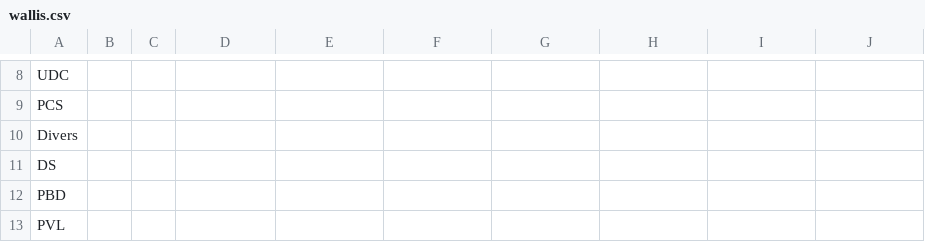
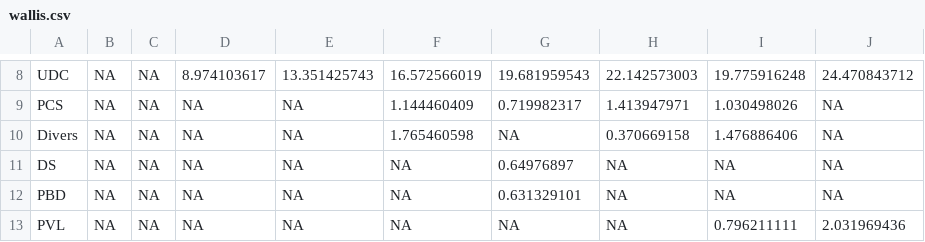
Before and after one commit to vey83/CN_2019, a CSV file: wallis.csv, drawn as a sheet; only a part is shown, gaps mark what is left out; the diff covers the shown part only; the diff names each change by its address in the sheet, - before the commit and + after, or states it on an @@ line.

```diff
--- a/wallis.csv
+++ b/wallis.csv
-B8:B13: (empty)
+B8:B13: NA
-C8:C13: (empty)
+C8:C13: NA
-D8: (empty)
+D8: 8.974103617
-E8: (empty)
+E8: 13.351425743
-F8: (empty)
+F8: 16.572566019
-G8: (empty)
+G8: 19.681959543
-H8: (empty)
+H8: 22.142573003
-I8: (empty)
+I8: 19.775916248
-J8: (empty)
+J8: 24.470843712
-D9:D13: (empty)
+D9:D13: NA
-E9:E13: (empty)
+E9:E13: NA
-F9: (empty)
+F9: 1.144460409
-G9: (empty)
+G9: 0.719982317
-H9: (empty)
+H9: 1.413947971
-I9: (empty)
+I9: 1.030498026
-J9:J12: (empty)
+J9:J12: NA
-F10: (empty)
+F10: 1.765460598
-G10: (empty)
+G10: NA
-H10: (empty)
+H10: 0.370669158
-I10: (empty)
+I10: 1.476886406
-F11:F13: (empty)
+F11:F13: NA
-G11: (empty)
+G11: 0.64976897
-H11:H13: (empty)
+H11:H13: NA
-I11:I12: (empty)
+I11:I12: NA
-G12: (empty)
+G12: 0.631329101
-G13: (empty)
+G13: NA
-I13: (empty)
+I13: 0.796211111
-J13: (empty)
+J13: 2.031969436
```
Also changed, not shown: 54 edited cells elsewhere in this file.
